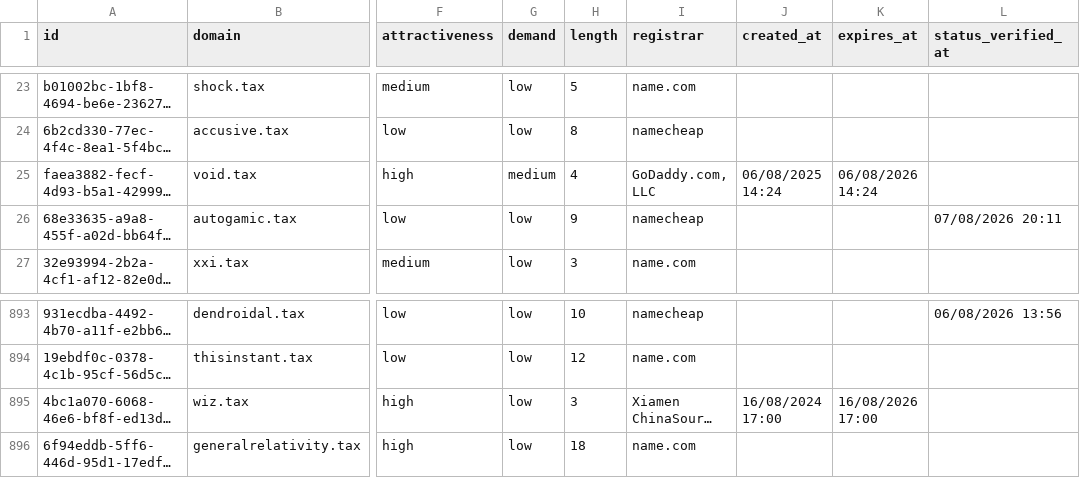
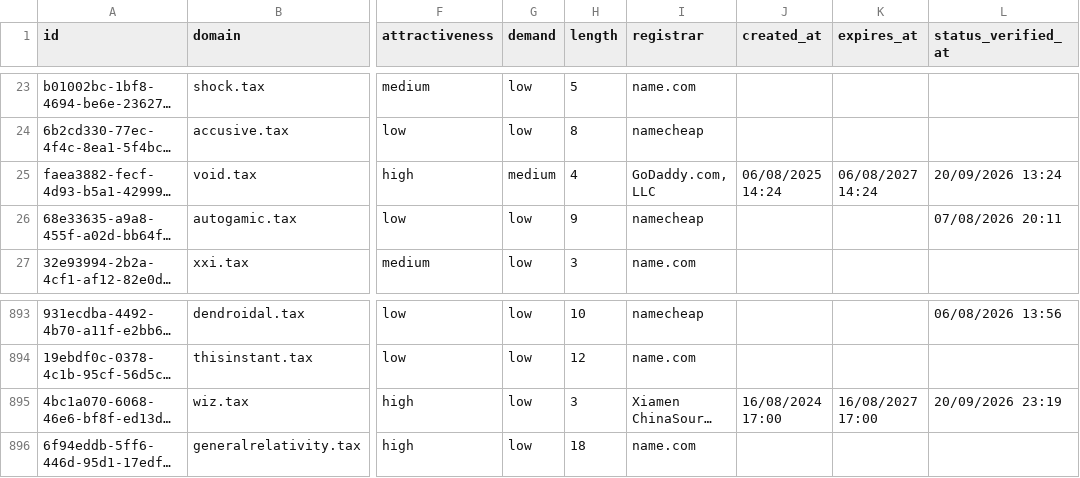
Before and after one commit to UniqueDomains/tax-oneword-domains, a CSV file: tax.csv, drawn as a sheet; only a part is shown, gaps mark what is left out; long unchanged cells end in …; the diff names each change by its address in the sheet, - before the commit and + after, or states it on an @@ line.

Commit message:
Domains update

```diff
--- a/tax.csv
+++ b/tax.csv
-K25 (expires_at): 06/08/2026 14:24
+K25 (expires_at): 06/08/2027 14:24
-L25 (status_verified_at): (empty)
+L25 (status_verified_at): 20/09/2026 13:24
-K895 (expires_at): 16/08/2026 17:00
+K895 (expires_at): 16/08/2027 17:00
-L895 (status_verified_at): (empty)
+L895 (status_verified_at): 20/09/2026 23:19
```
Also changed, not shown: 4 other files.
